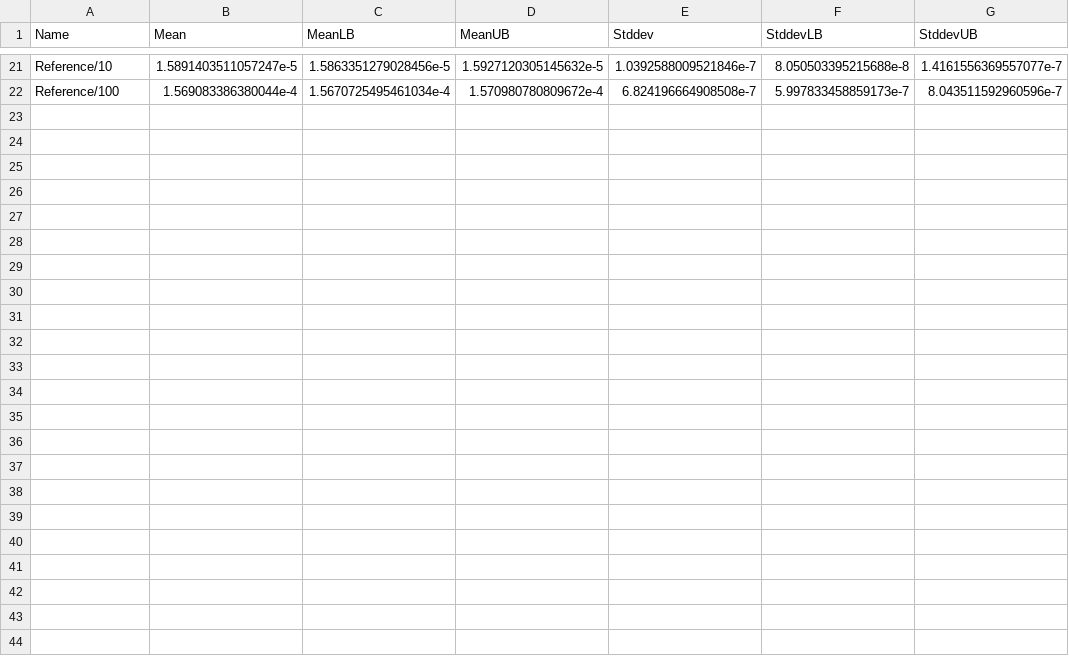
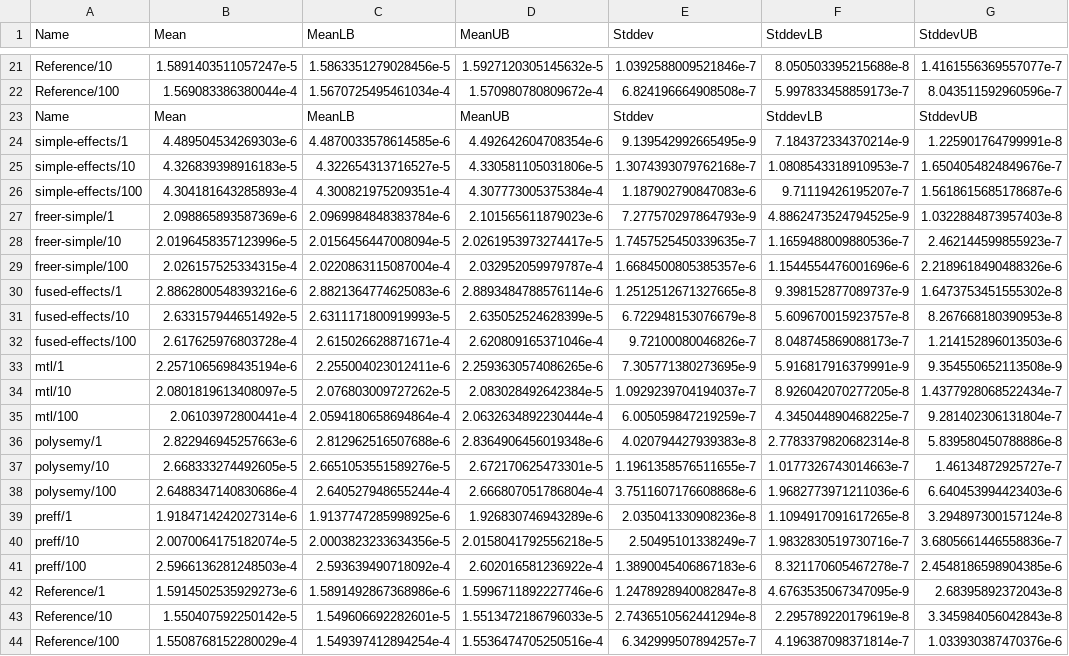
Before and after one commit to fendor/effect-zoo, a CSV file: file-sizes.csv, drawn as a sheet; only a part is shown, gaps mark what is left out; the diff names each change by its address in the sheet, - before the commit and + after, or states it on an @@ line.

```diff
--- a/file-sizes.csv
+++ b/file-sizes.csv
+row 23: Name | Mean | MeanLB | MeanUB | Stddev | StddevLB | StddevUB
+row 24: simple-effects/1 | 4.489504534269303e-6 | 4.4870033578614585e-6 | 4.492642604708354e-6 | 9.139542992665495e-9 | 7.184372334370214e-9 | 1.225901764799991e-8
+row 25: simple-effects/10 | 4.326839398916183e-5 | 4.322654313716527e-5 | 4.330581105031806e-5 | 1.3074393079762168e-7 | 1.0808543318910953e-7 | 1.6504054824849676e-7
+row 26: simple-effects/100 | 4.304181643285893e-4 | 4.300821975209351e-4 | 4.307773005375384e-4 | 1.187902790847083e-6 | 9.71119426195207e-7 | 1.5618615685178687e-6
+row 27: freer-simple/1 | 2.098865893587369e-6 | 2.0969984848383784e-6 | 2.101565611879023e-6 | 7.277570297864793e-9 | 4.8862473524794525e-9 | 1.0322884873957403e-8
+row 28: freer-simple/10 | 2.0196458357123996e-5 | 2.0156456447008094e-5 | 2.0261953973274417e-5 | 1.7457525450339635e-7 | 1.1659488009880536e-7 | 2.462144599855923e-7
+row 29: freer-simple/100 | 2.026157525334315e-4 | 2.0220863115087004e-4 | 2.032952059979787e-4 | 1.6684500805385357e-6 | 1.1544554476001696e-6 | 2.2189618490488326e-6
+row 30: fused-effects/1 | 2.8862800548393216e-6 | 2.8821364774625083e-6 | 2.8893484788576114e-6 | 1.2512512671327665e-8 | 9.398152877089737e-9 | 1.6473753451555302e-8
+row 31: fused-effects/10 | 2.633157944651492e-5 | 2.6311171800919993e-5 | 2.635052524628399e-5 | 6.722948153076679e-8 | 5.609670015923757e-8 | 8.267668180390953e-8
+row 32: fused-effects/100 | 2.617625976803728e-4 | 2.615026628871671e-4 | 2.620809165371046e-4 | 9.72100080046826e-7 | 8.048745869088173e-7 | 1.214152896013503e-6
+row 33: mtl/1 | 2.2571065698435194e-6 | 2.255004023012411e-6 | 2.2593630574086265e-6 | 7.305771380273695e-9 | 5.916817916379991e-9 | 9.354550652113508e-9
+row 34: mtl/10 | 2.0801819613408097e-5 | 2.076803009727262e-5 | 2.083028492642384e-5 | 1.0929239704194037e-7 | 8.926042070277205e-8 | 1.4377928068522434e-7
+row 35: mtl/100 | 2.06103972800441e-4 | 2.0594180658694864e-4 | 2.0632634892230444e-4 | 6.005059847219259e-7 | 4.345044890468225e-7 | 9.281402306131804e-7
+row 36: polysemy/1 | 2.822946945257663e-6 | 2.812962516507688e-6 | 2.8364906456019348e-6 | 4.020794427939383e-8 | 2.7783379820682314e-8 | 5.839580450788886e-8
+row 37: polysemy/10 | 2.668333274492605e-5 | 2.6651053551589276e-5 | 2.672170625473301e-5 | 1.1961358576511655e-7 | 1.0177326743014663e-7 | 1.46134872925727e-7
+row 38: polysemy/100 | 2.6488347140830686e-4 | 2.640527948655244e-4 | 2.666807051786804e-4 | 3.7511607176608868e-6 | 1.9682773971211036e-6 | 6.640453994423403e-6
+row 39: preff/1 | 1.9184714242027314e-6 | 1.9137747285998925e-6 | 1.926830746943289e-6 | 2.035041330908236e-8 | 1.1094917091617265e-8 | 3.294897300157124e-8
+row 40: preff/10 | 2.0070064175182074e-5 | 2.0003823233634356e-5 | 2.0158041792556218e-5 | 2.50495101338249e-7 | 1.9832830519730716e-7 | 3.6805661446558836e-7
+row 41: preff/100 | 2.5966136281248503e-4 | 2.593639490718092e-4 | 2.602016581236922e-4 | 1.3890045406867183e-6 | 8.321170605467278e-7 | 2.4548186598904385e-6
+row 42: Reference/1 | 1.5914502535929273e-6 | 1.5891492867368986e-6 | 1.5996711892227746e-6 | 1.2478928940082847e-8 | 4.6763535067347095e-9 | 2.68395892372043e-8
+row 43: Reference/10 | 1.550407592250142e-5 | 1.549606692282601e-5 | 1.5513472186796033e-5 | 2.7436510562441294e-8 | 2.295789220179619e-8 | 3.345984056042843e-8
+row 44: Reference/100 | 1.5508768152280029e-4 | 1.549397412894254e-4 | 1.5536474705250516e-4 | 6.342999507894257e-7 | 4.196387098371814e-7 | 1.033930387470376e-6
```
Also changed, not shown: big-stack.csv, countdown.csv, 5 other files.
